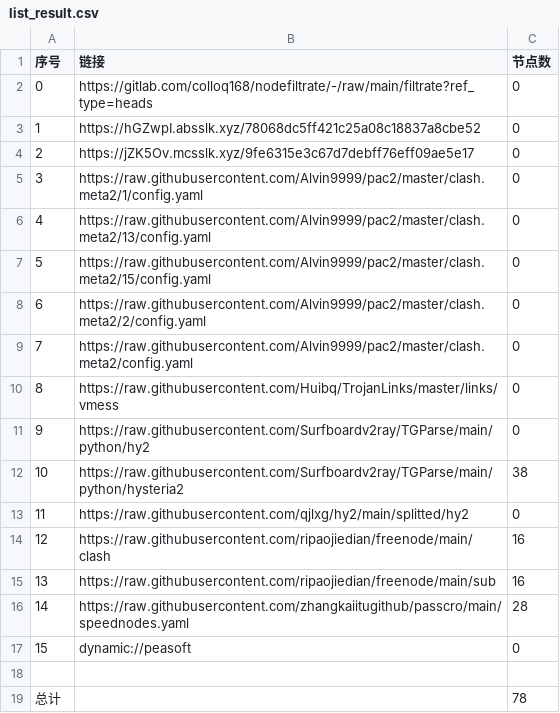
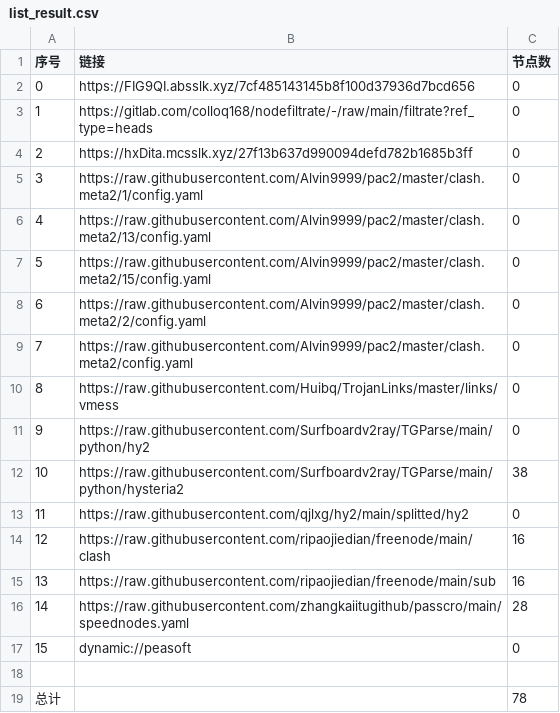
Before and after one commit to lejia1314520/AutoMergePublicNodes, a CSV file: list_result.csv, drawn as a sheet.

```diff
--- a/list_result.csv
+++ b/list_result.csv
@@ -1,5 +1,5 @@
 序号,链接,节点数
-0,https://gitlab.com/colloq168/nodefiltrate/-/raw/main/filtrate?ref_type=heads,0
-1,https://hGZwpI.absslk.xyz/78068dc5ff421c25a08c18837a8cbe52,0
-2,https://jZK5Ov.mcsslk.xyz/9fe6315e3c67d7debff76eff09ae5e17,0
+0,https://FIG9QI.absslk.xyz/7cf485143145b8f100d37936d7bcd656,0
+1,https://gitlab.com/colloq168/nodefiltrate/-/raw/main/filtrate?ref_type=heads,0
+2,https://hxDita.mcsslk.xyz/27f13b637d990094defd782b1685b3ff,0
 3,https://raw.githubusercontent.com/Alvin9999/pac2/master/clash.meta2/1/config.yaml,0
```
Also changed, not shown: 3 other files.
